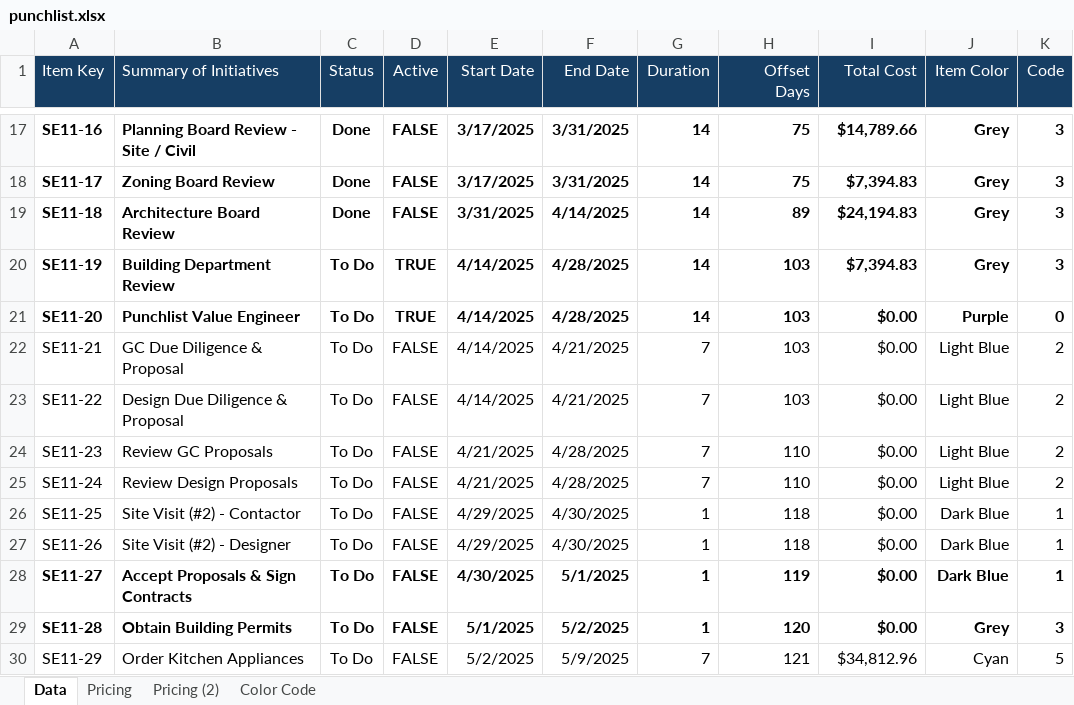
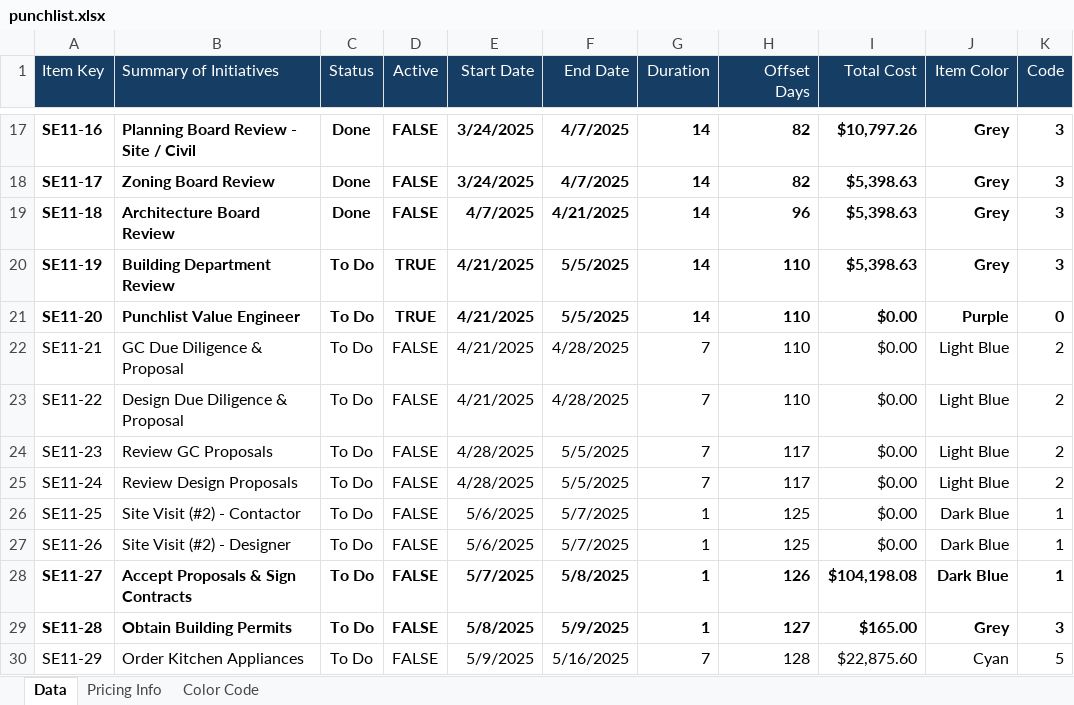
Before and after one commit to adkathlete/punchlist-timelines, an Excel workbook: punchlists/punchlist.xlsx, sheet Data, drawn as a sheet; only a part is shown, gaps mark what is left out; values as stored, in another font and other column widths than the file's, no borders; conditional formats not drawn; the diff covers the shown part only; the diff names each change by its address in the sheet, - before the commit and + after, or states it on an @@ line.

```diff
--- a/punchlists/punchlist.xlsx (sheet Data)
+++ b/punchlists/punchlist.xlsx (sheet Data)
-sheet tab: Pricing
+sheet tab: Pricing Info
-sheet tab: Pricing (2)
-E17:E18 (Start Date): 3/17/2025
+E17:E18 (Start Date): 3/24/2025
-F17:F18 (End Date): 3/31/2025
+F17:F18 (End Date): 4/7/2025
-H17:H18 (Offset Days): 75
+H17:H18 (Offset Days): 82
-I17 (Total Cost): $14,789.66
+I17 (Total Cost): $10,797.26
-I18 (Total Cost): $7,394.83
+I18 (Total Cost): $5,398.63
-E19 (Start Date): 3/31/2025
+E19 (Start Date): 4/7/2025
-F19 (End Date): 4/14/2025
+F19 (End Date): 4/21/2025
-H19 (Offset Days): 89
+H19 (Offset Days): 96
-I19 (Total Cost): $24,194.83
+I19 (Total Cost): $5,398.63
-E20:E23 (Start Date): 4/14/2025
+E20:E23 (Start Date): 4/21/2025
-F20:F21 (End Date): 4/28/2025
+F20:F21 (End Date): 5/5/2025
-H20:H23 (Offset Days): 103
+H20:H23 (Offset Days): 110
-I20 (Total Cost): $7,394.83
+I20 (Total Cost): $5,398.63
-F22:F23 (End Date): 4/21/2025
+F22:F23 (End Date): 4/28/2025
-E24:E25 (Start Date): 4/21/2025
+E24:E25 (Start Date): 4/28/2025
-F24:F25 (End Date): 4/28/2025
+F24:F25 (End Date): 5/5/2025
-H24:H25 (Offset Days): 110
+H24:H25 (Offset Days): 117
-E26:E27 (Start Date): 4/29/2025
+E26:E27 (Start Date): 5/6/2025
-F26:F27 (End Date): 4/30/2025
+F26:F27 (End Date): 5/7/2025
-H26:H27 (Offset Days): 118
+H26:H27 (Offset Days): 125
-E28 (Start Date): 4/30/2025
+E28 (Start Date): 5/7/2025
-F28 (End Date): 5/1/2025
+F28 (End Date): 5/8/2025
-H28 (Offset Days): 119
+H28 (Offset Days): 126
-I28 (Total Cost): $0.00
+I28 (Total Cost): $104,198.08
-E29 (Start Date): 5/1/2025
+E29 (Start Date): 5/8/2025
-F29 (End Date): 5/2/2025
+F29 (End Date): 5/9/2025
-H29 (Offset Days): 120
+H29 (Offset Days): 127
-I29 (Total Cost): $0.00
+I29 (Total Cost): $165.00
-E30 (Start Date): 5/2/2025
+E30 (Start Date): 5/9/2025
-F30 (End Date): 5/9/2025
+F30 (End Date): 5/16/2025
-H30 (Offset Days): 121
+H30 (Offset Days): 128
-I30 (Total Cost): $34,812.96
+I30 (Total Cost): $22,875.60
```
Also changed, not shown: 282 edited cells elsewhere in this sheet, sheet Pricing Info, formulas that keep their value, 2 other files.
